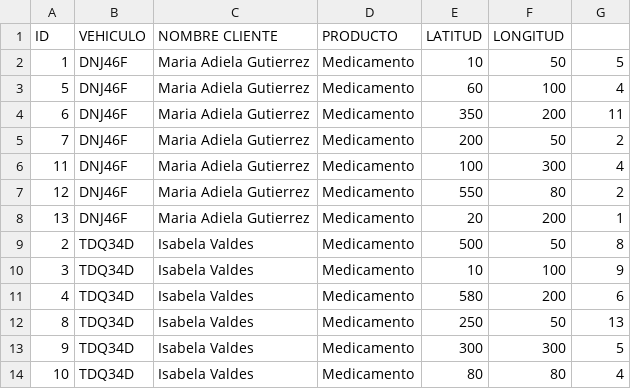
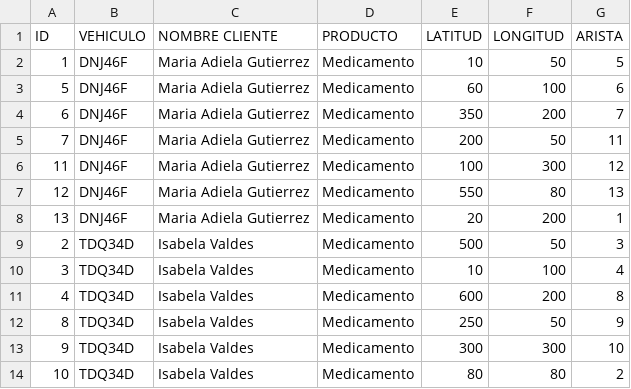
Before and after one commit to felipegarcial/AED_final_Graph, a CSV file: resources/file-csv/csv2.csv, drawn as a sheet.

```diff
--- a/resources/file-csv/csv2.csv
+++ b/resources/file-csv/csv2.csv
@@ -1,14 +1,14 @@
-ID,VEHICULO,NOMBRE CLIENTE,PRODUCTO,LATITUD,LONGITUD
+ID,VEHICULO,NOMBRE CLIENTE,PRODUCTO,LATITUD,LONGITUD,ARISTA
 1,DNJ46F,Maria Adiela Gutierrez,Medicamento,10,50,5
-5,DNJ46F,Maria Adiela Gutierrez,Medicamento,60,100,4
-6,DNJ46F,Maria Adiela Gutierrez,Medicamento,350,200,11
-7,DNJ46F,Maria Adiela Gutierrez,Medicamento,200,50,2
-11,DNJ46F,Maria Adiela Gutierrez,Medicamento,100,300,4
-12,DNJ46F,Maria Adiela Gutierrez,Medicamento,550,80,2
+5,DNJ46F,Maria Adiela Gutierrez,Medicamento,60,100,6
+6,DNJ46F,Maria Adiela Gutierrez,Medicamento,350,200,7
+7,DNJ46F,Maria Adiela Gutierrez,Medicamento,200,50,11
+11,DNJ46F,Maria Adiela Gutierrez,Medicamento,100,300,12
+12,DNJ46F,Maria Adiela Gutierrez,Medicamento,550,80,13
 13,DNJ46F,Maria Adiela Gutierrez,Medicamento,20,200,1
-2,TDQ34D,Isabela Valdes,Medicamento,500,50,8
-3,TDQ34D,Isabela Valdes,Medicamento,10,100,9
-4,TDQ34D,Isabela Valdes,Medicamento,580,200,6
-8,TDQ34D,Isabela Valdes,Medicamento,250,50,13
-9,TDQ34D,Isabela Valdes,Medicamento,300,300,5
-10,TDQ34D,Isabela Valdes,Medicamento,80,80,4
+2,TDQ34D,Isabela Valdes,Medicamento,500,50,3
+3,TDQ34D,Isabela Valdes,Medicamento,10,100,4
+4,TDQ34D,Isabela Valdes,Medicamento,600,200,8
+8,TDQ34D,Isabela Valdes,Medicamento,250,50,9
+9,TDQ34D,Isabela Valdes,Medicamento,300,300,10
+10,TDQ34D,Isabela Valdes,Medicamento,80,80,2
```
Also changed, not shown: 4 other files.
